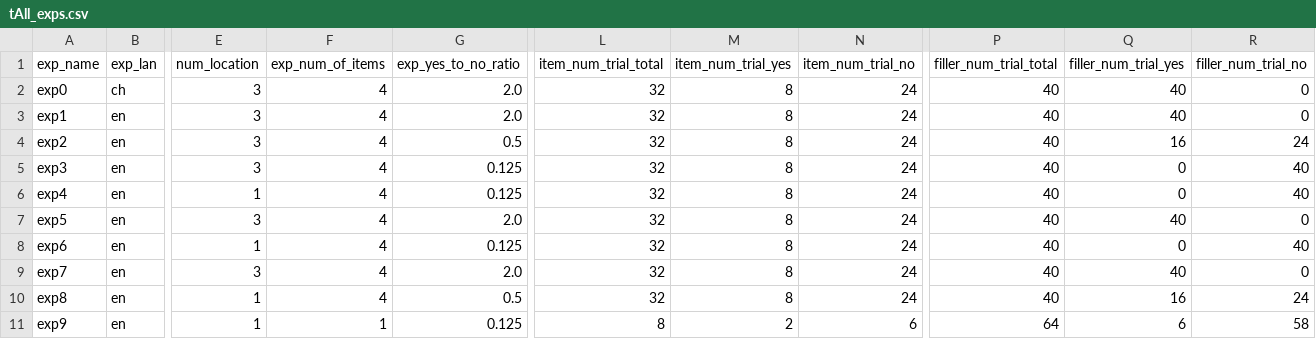
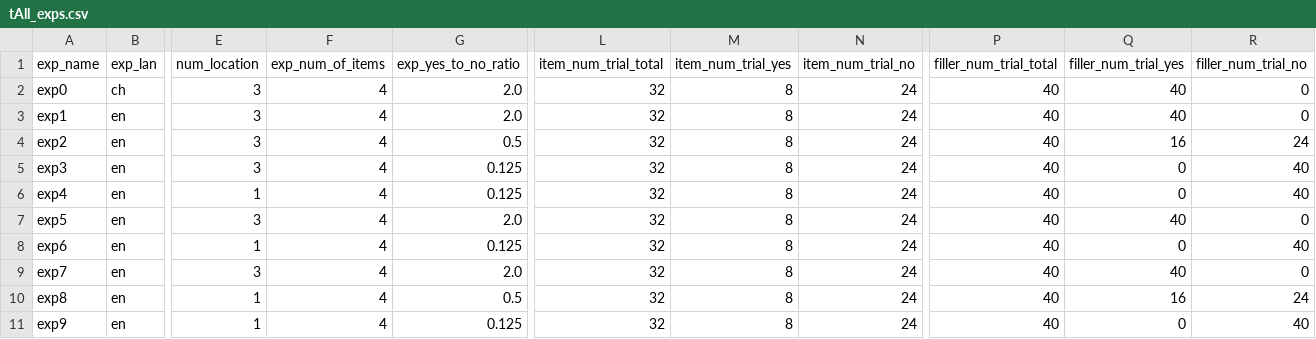
Before and after one commit to Xinzhu-Fang/prosody_study_exp, a CSV file: tAll_exps.csv, drawn as a sheet; only a part is shown, gaps mark what is left out; the diff names each change by its address in the sheet, - before the commit and + after, or states it on an @@ line.

```diff
--- a/tAll_exps.csv
+++ b/tAll_exps.csv
-F11 (exp_num_of_items): 1
+F11 (exp_num_of_items): 4
-L11 (item_num_trial_total): 8
+L11 (item_num_trial_total): 32
-M11 (item_num_trial_yes): 2
+M11 (item_num_trial_yes): 8
-N11 (item_num_trial_no): 6
+N11 (item_num_trial_no): 24
-P11 (filler_num_trial_total): 64
+P11 (filler_num_trial_total): 40
-Q11 (filler_num_trial_yes): 6
+Q11 (filler_num_trial_yes): 0
-R11 (filler_num_trial_no): 58
+R11 (filler_num_trial_no): 40
```
Also changed, not shown: exp9/tAll_trials.csv, exp9/tAll_trials_ordered.csv, 4 other files.
